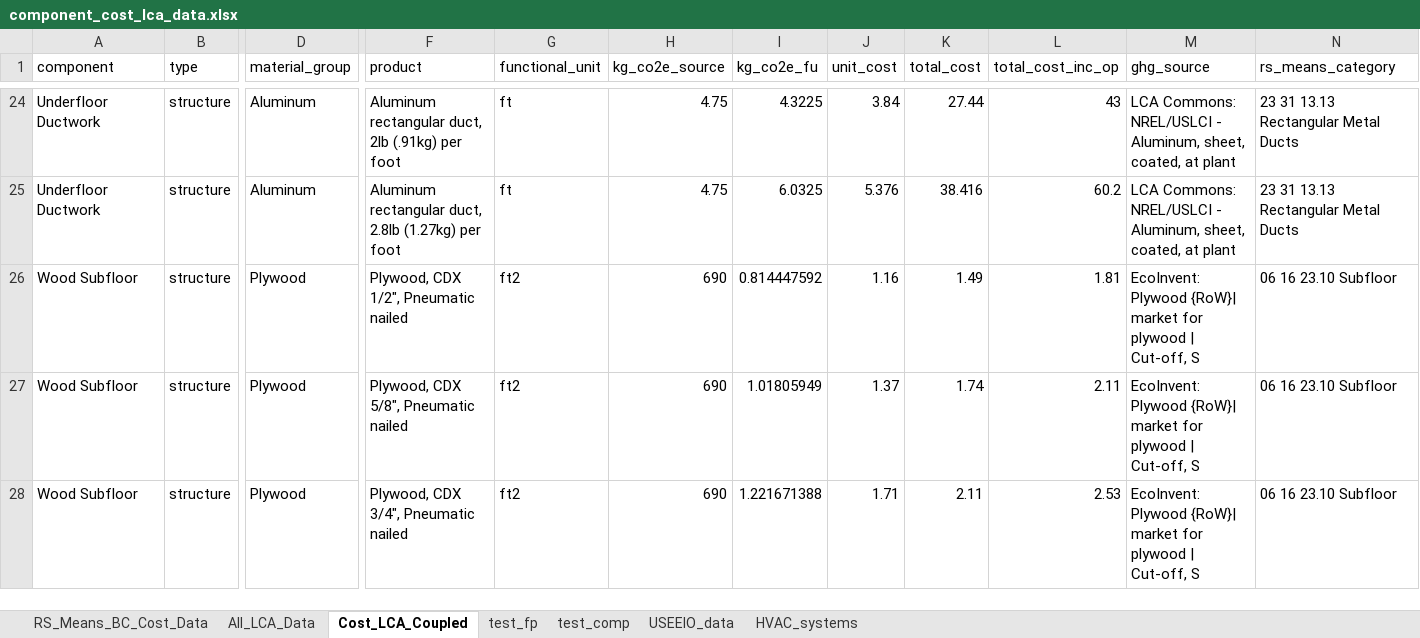
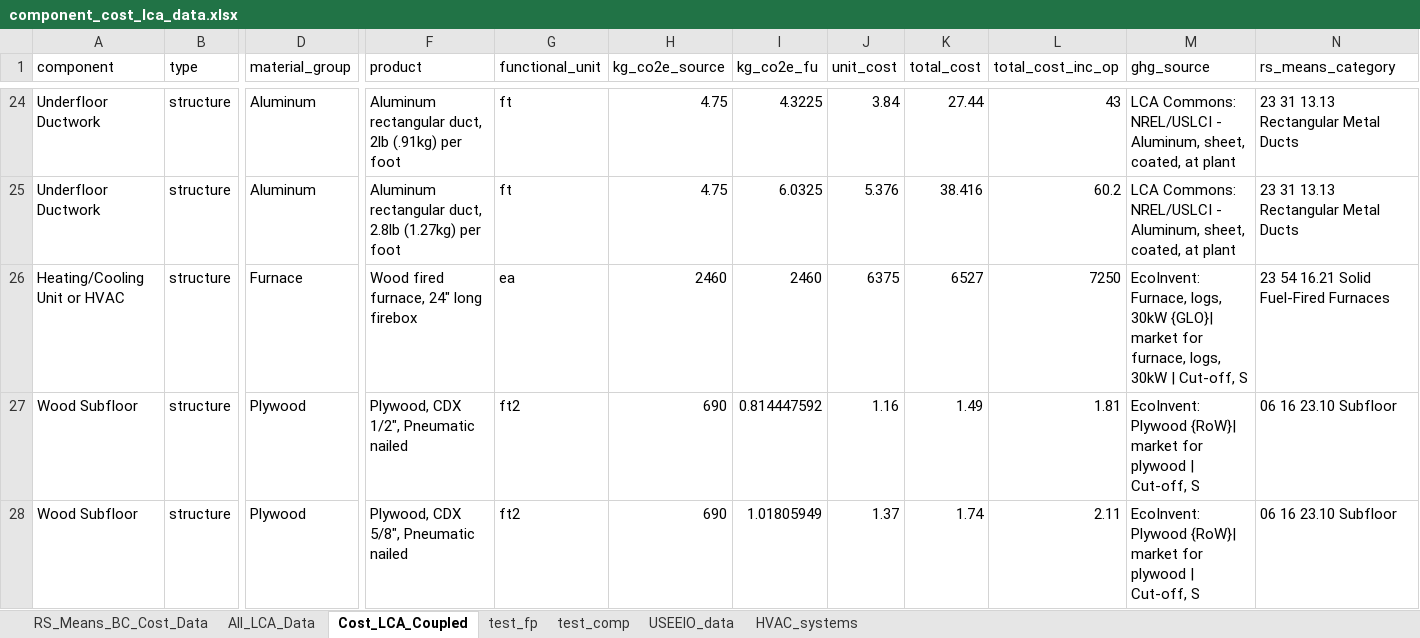
Before and after one commit to sebastianrowan/building_impact_model, an Excel workbook: data/component_cost_lca_data.xlsx, sheet Cost_LCA_Coupled, drawn as a sheet; only a part is shown, gaps mark what is left out; the shorter side is filled out with more unchanged rows; values as stored, in another font and other column widths than the file's, no borders; rows hold the shown columns only; the diff names each change by its address in the sheet, - before the commit and + after, or states it on an @@ line.

```diff
--- a/data/component_cost_lca_data.xlsx (sheet Cost_LCA_Coupled)
+++ b/data/component_cost_lca_data.xlsx (sheet Cost_LCA_Coupled)
+row 26: Heating/Cooling Unit or HVAC | structure | Furnace | Wood fired furnace, 24" long firebox | ea | 2460 | 2460 | 6375 | 6527 | 7250 | EcoInvent: Furnace, logs, 30kW {GLO}| market for furnace, logs, 30kW | Cut-off, S | 23 54 16.21 Solid Fuel-Fired Furnaces
```
Also changed, not shown: sheet All_LCA_Data, 5 other files.
